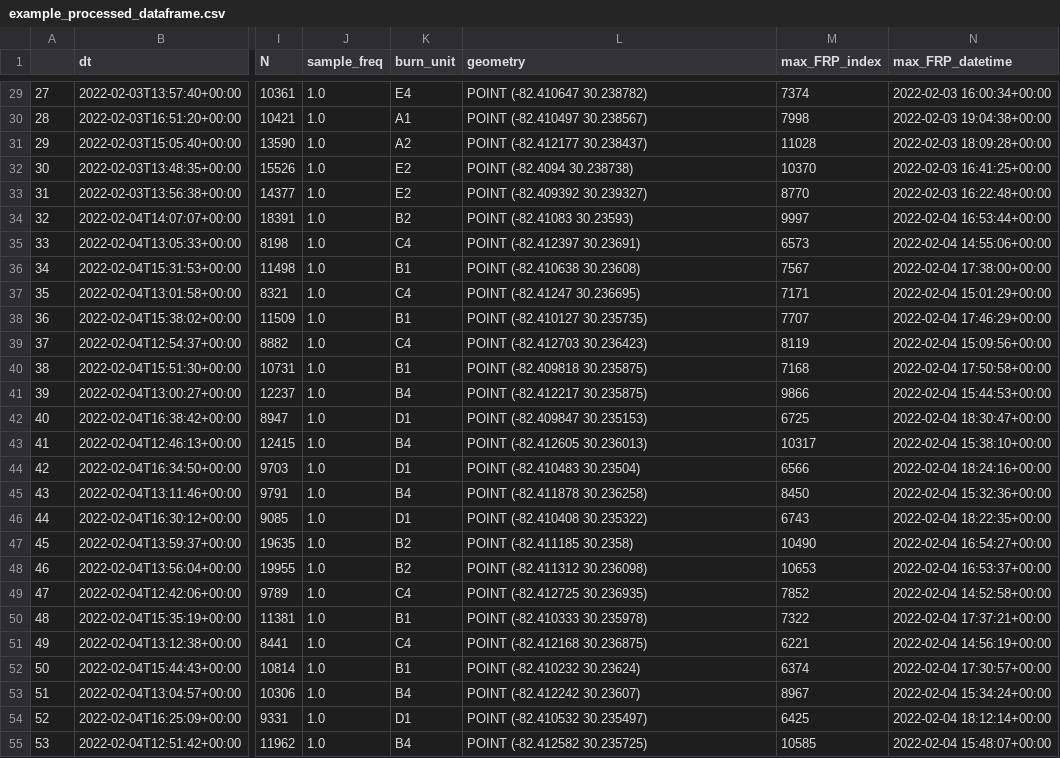
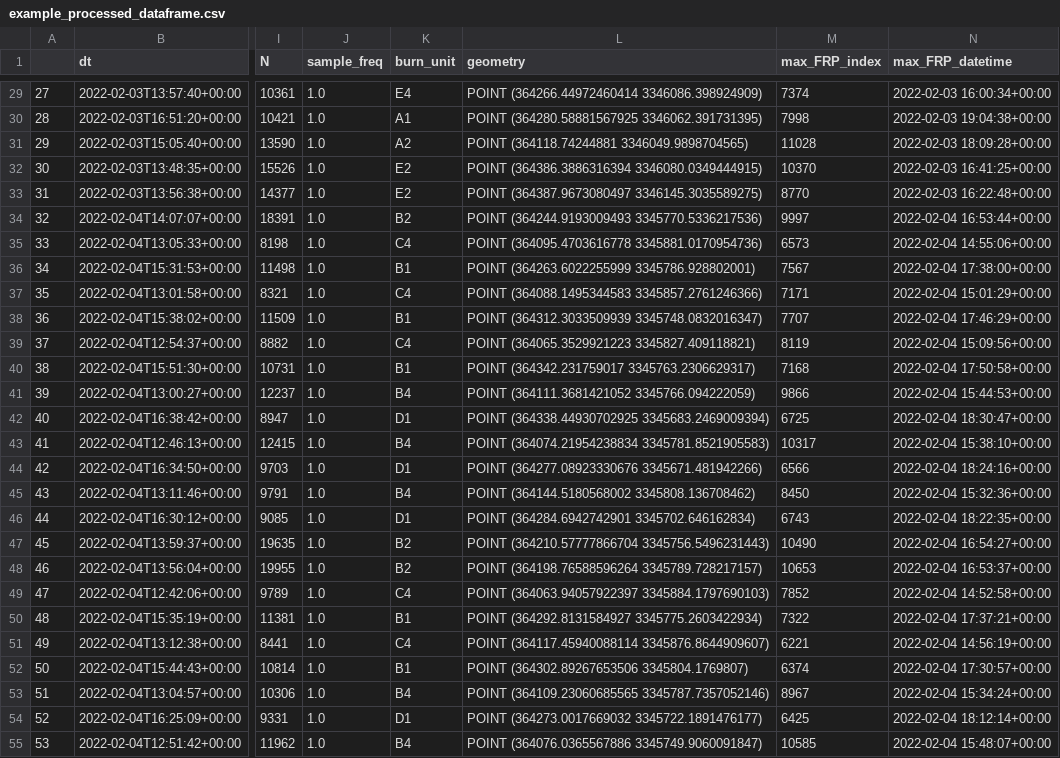
Before and after one commit to FeuerzangenbowleAndBytes/KremBoxer, a CSV file: dataframes/example_processed_dataframe.csv, drawn as a sheet; only a part is shown, gaps mark what is left out; the diff covers the shown part only; the diff names each change by its address in the sheet, - before the commit and + after, or states it on an @@ line.

```diff
--- a/dataframes/example_processed_dataframe.csv
+++ b/dataframes/example_processed_dataframe.csv
-L29 (geometry): POINT (-82.410647 30.238782)
+L29 (geometry): POINT (364266.44972460414 3346086.398924909)
-L30 (geometry): POINT (-82.410497 30.238567)
+L30 (geometry): POINT (364280.58881567925 3346062.391731395)
-L31 (geometry): POINT (-82.412177 30.238437)
+L31 (geometry): POINT (364118.74244881 3346049.9898704565)
-L32 (geometry): POINT (-82.4094 30.238738)
+L32 (geometry): POINT (364386.3886316394 3346080.0349444915)
-L33 (geometry): POINT (-82.409392 30.239327)
+L33 (geometry): POINT (364387.9673080497 3346145.3035589275)
-L34 (geometry): POINT (-82.41083 30.23593)
+L34 (geometry): POINT (364244.9193009493 3345770.5336217536)
-L35 (geometry): POINT (-82.412397 30.23691)
+L35 (geometry): POINT (364095.4703616778 3345881.0170954736)
-L36 (geometry): POINT (-82.410638 30.23608)
+L36 (geometry): POINT (364263.6022255999 3345786.928802001)
-L37 (geometry): POINT (-82.41247 30.236695)
+L37 (geometry): POINT (364088.1495344583 3345857.2761246366)
-L38 (geometry): POINT (-82.410127 30.235735)
+L38 (geometry): POINT (364312.3033509939 3345748.0832016347)
-L39 (geometry): POINT (-82.412703 30.236423)
+L39 (geometry): POINT (364065.3529921223 3345827.409118821)
-L40 (geometry): POINT (-82.409818 30.235875)
+L40 (geometry): POINT (364342.231759017 3345763.2306629317)
-L41 (geometry): POINT (-82.412217 30.235875)
+L41 (geometry): POINT (364111.3681421052 3345766.094222059)
-L42 (geometry): POINT (-82.409847 30.235153)
+L42 (geometry): POINT (364338.44930702925 3345683.2469009394)
-L43 (geometry): POINT (-82.412605 30.236013)
+L43 (geometry): POINT (364074.21954238834 3345781.8521905583)
-L44 (geometry): POINT (-82.410483 30.23504)
+L44 (geometry): POINT (364277.08923330676 3345671.481942266)
-L45 (geometry): POINT (-82.411878 30.236258)
+L45 (geometry): POINT (364144.5180568002 3345808.136708462)
-L46 (geometry): POINT (-82.410408 30.235322)
+L46 (geometry): POINT (364284.6942742901 3345702.646162834)
-L47 (geometry): POINT (-82.411185 30.2358)
+L47 (geometry): POINT (364210.57777866704 3345756.5496231443)
-L48 (geometry): POINT (-82.411312 30.236098)
+L48 (geometry): POINT (364198.76588596264 3345789.728217157)
-L49 (geometry): POINT (-82.412725 30.236935)
+L49 (geometry): POINT (364063.94057922397 3345884.1797690103)
-L50 (geometry): POINT (-82.410333 30.235978)
+L50 (geometry): POINT (364292.8131584927 3345775.2603422934)
-L51 (geometry): POINT (-82.412168 30.236875)
+L51 (geometry): POINT (364117.45940088114 3345876.8644909607)
-L52 (geometry): POINT (-82.410232 30.23624)
+L52 (geometry): POINT (364302.89267653506 3345804.1769807)
-L53 (geometry): POINT (-82.412242 30.23607)
+L53 (geometry): POINT (364109.23060685565 3345787.7357052146)
-L54 (geometry): POINT (-82.410532 30.235497)
+L54 (geometry): POINT (364273.0017669032 3345722.1891476177)
-L55 (geometry): POINT (-82.412582 30.235725)
+L55 (geometry): POINT (364076.0365567886 3345749.9060091847)
```
Also changed, not shown: 47 edited cells elsewhere in this file, dataframes/example_cleaned_dataframe.csv, 5 other files.
